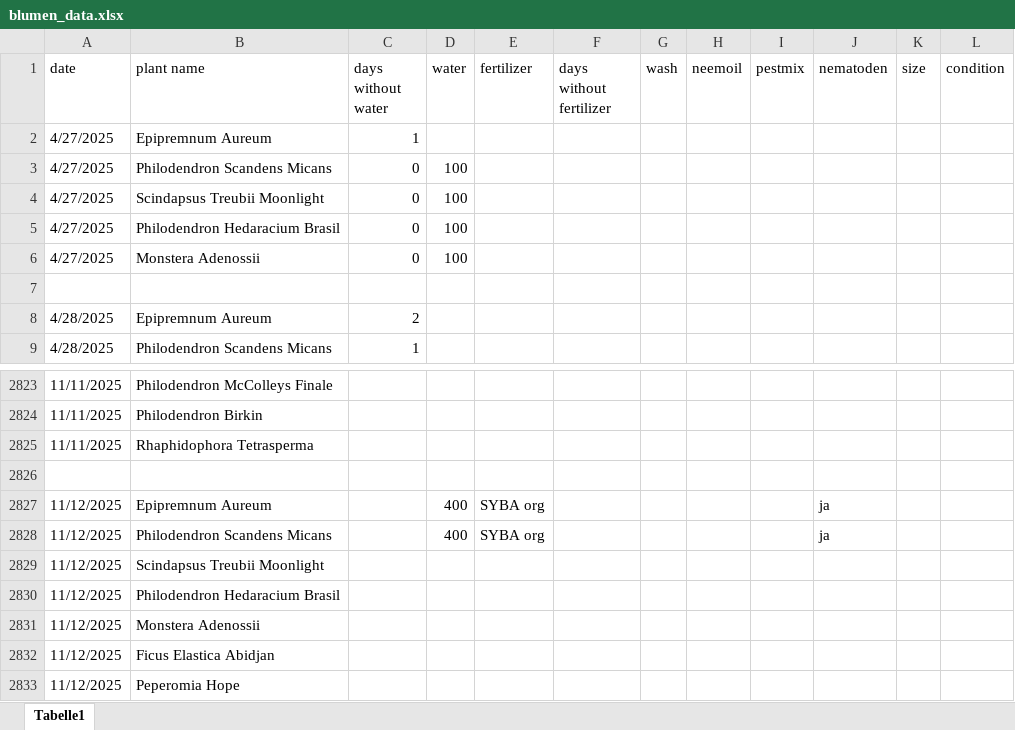
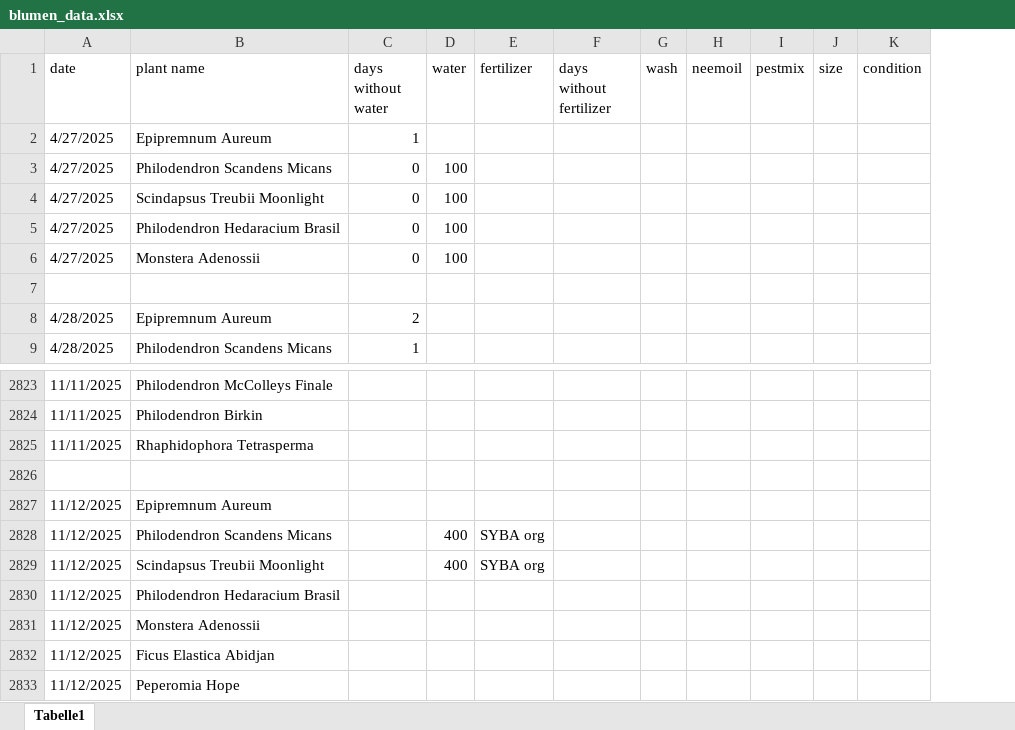
Before and after one commit to Iakithega/blumn, an Excel workbook: data/blumen_data.xlsx, sheet Tabelle1, drawn as a sheet; only a part is shown, gaps mark what is left out; values as stored, in another font and other column widths than the file's, no cell formats; removed rows and columns are numbered as before the commit, all else as after; the diff covers the shown part only; the diff names each change by its address in the sheet, - before the commit and + after, or states it on an @@ line.

```diff
--- a/data/blumen_data.xlsx (sheet Tabelle1)
+++ b/data/blumen_data.xlsx (sheet Tabelle1)
-column J (nematoden), rows 2827-2828: ja | ja
-D2827 (water): 400
+D2827 (water): (empty)
-E2827 (fertilizer): SYBA org
+E2827 (fertilizer): (empty)
-D2829 (water): (empty)
+D2829 (water): 400
-E2829 (fertilizer): (empty)
+E2829 (fertilizer): SYBA org
```
Also changed, not shown: 134 added rows, 1 removed row and 9 edited cells elsewhere in this sheet, cell formats.
